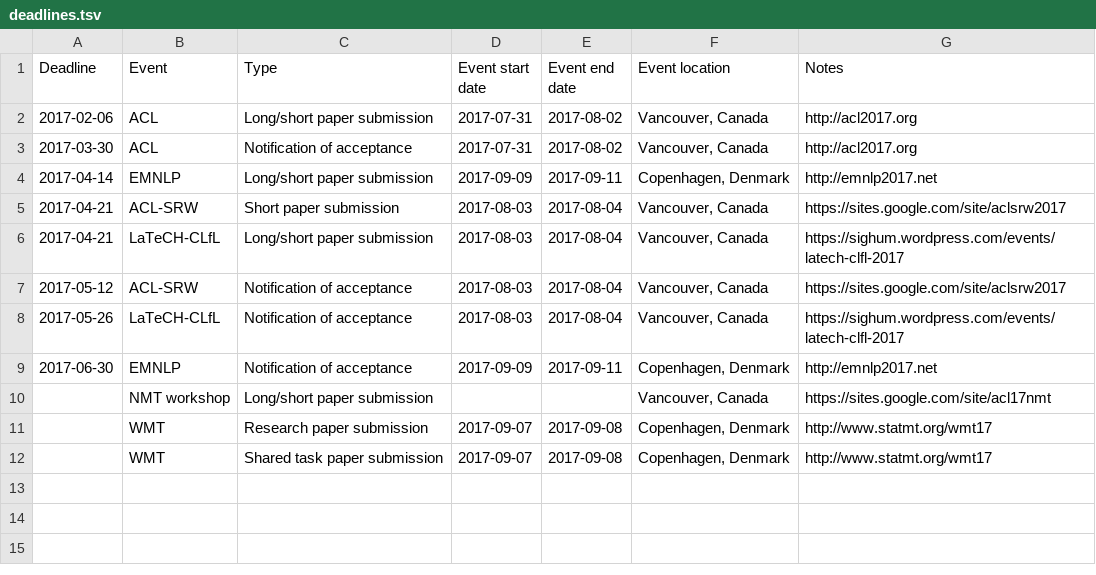
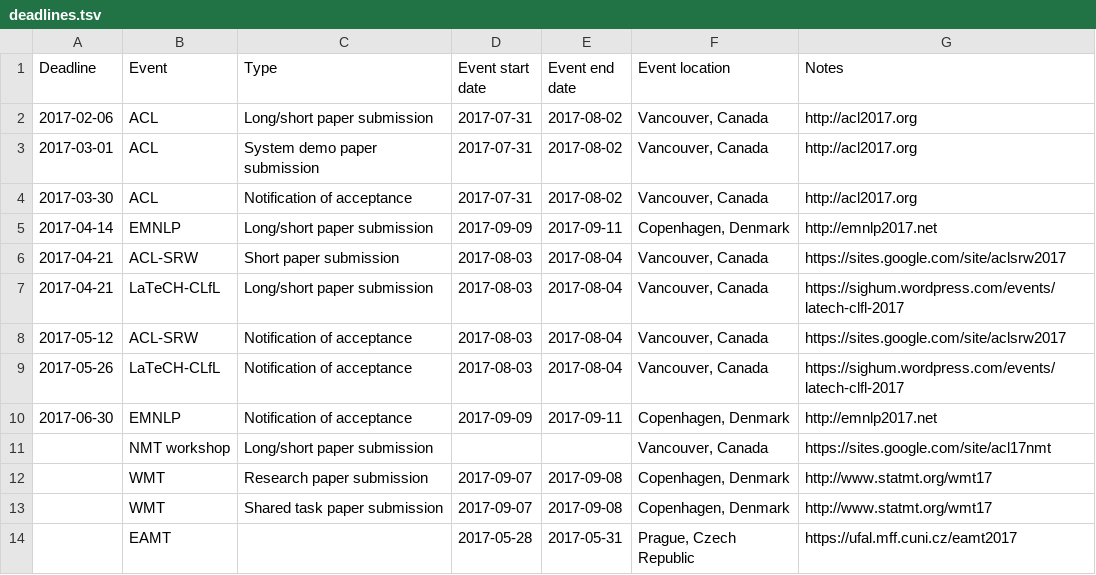
Before and after one commit to dowobeha/deadlines, a TSV file: deadlines.tsv, drawn as a sheet; the diff names each change by its address in the sheet, - before the commit and + after, or states it on an @@ line.

Commit message:
Added more

```diff
--- a/deadlines.tsv
+++ b/deadlines.tsv
+row 3: 2017-03-01 | ACL | System demo paper submission | 2017-07-31 | 2017-08-02 | Vancouver, Canada | http://acl2017.org
+row 14:  | EAMT |  | 2017-05-28 | 2017-05-31 | Prague, Czech Republic | https://ufal.mff.cuni.cz/eamt2017
```
